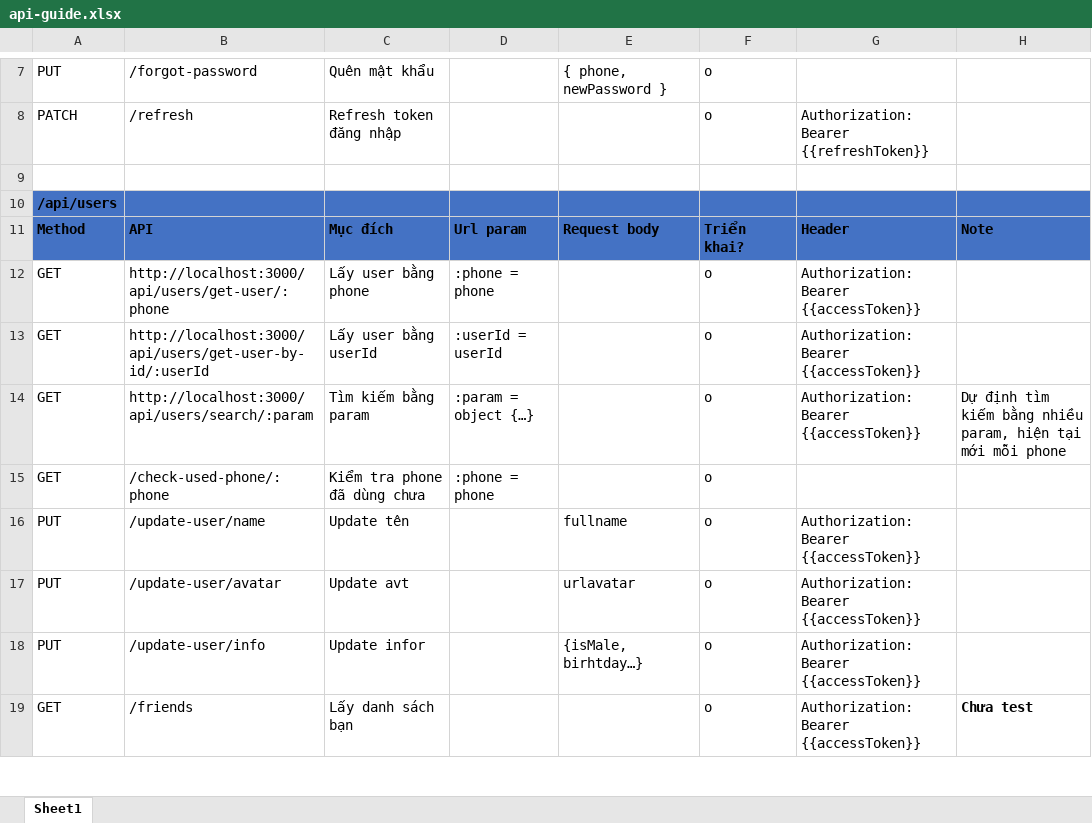
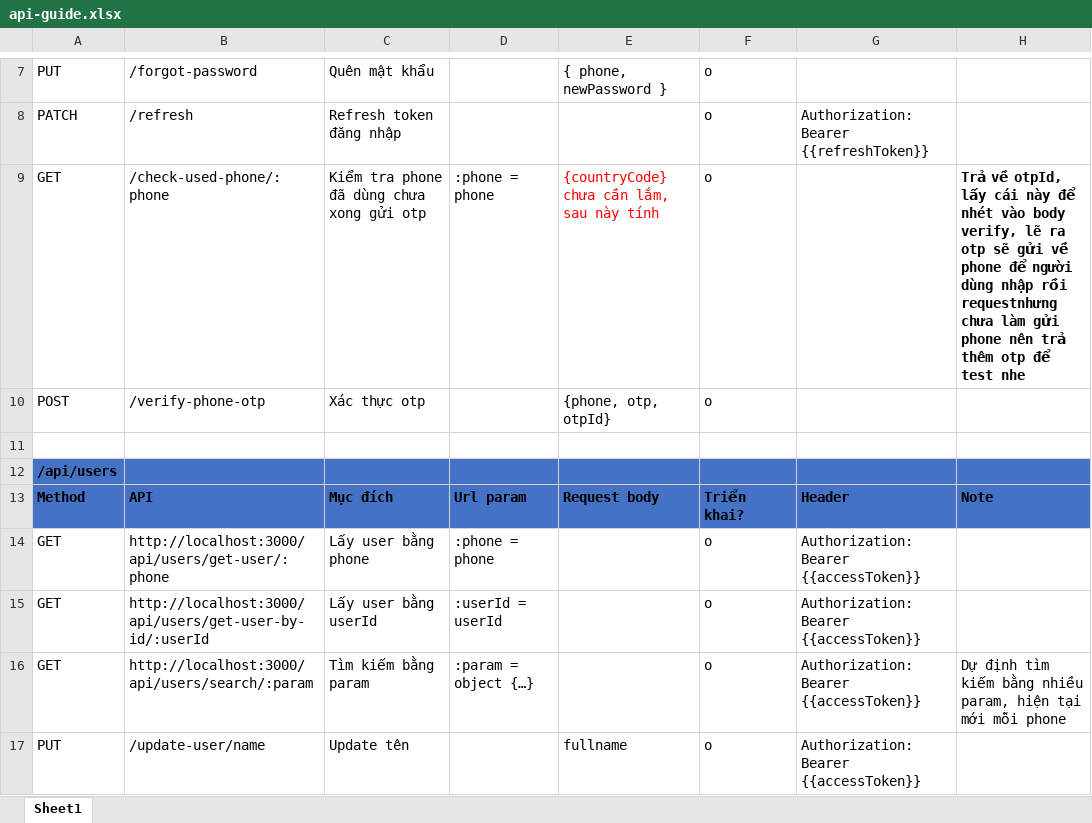
Before and after one commit to ldp2003/Sophy_Chatapp_BE, an Excel workbook: api-guide.xlsx, sheet Sheet1, drawn as a sheet; only a part is shown, gaps mark what is left out; the shorter side is filled out with more unchanged rows; values as stored, in another font and other column widths than the file's, no borders; conditional formats not drawn; removed rows and columns are numbered as before the commit, all else as after; the diff names each change by its address in the sheet, - before the commit and + after, or states it on an @@ line.

Commit message:
update api guide

```diff
--- a/api-guide.xlsx (sheet Sheet1)
+++ b/api-guide.xlsx (sheet Sheet1)
+row 9: GET | /check-used-phone/:phone | Kiểm tra phone đã dùng chưa xong gửi otp | :phone = phone | {countryCode} chưa cần lắm, sau này tính | o |  | Trả về otpId, lấy cái này để nhét vào body verify, lẽ ra otp sẽ gửi về phone để người dùng nhập rồi requestnhưng chưa làm gửi phone nên trả thêm otp để test nhe
+row 10: POST | /verify-phone-otp | Xác thực otp |  | {phone, otp, otpId} | o
-row 15: GET | /check-used-phone/:phone | Kiểm tra phone đã dùng chưa | :phone = phone |  | o
```
Also changed, not shown: 1 other file.
